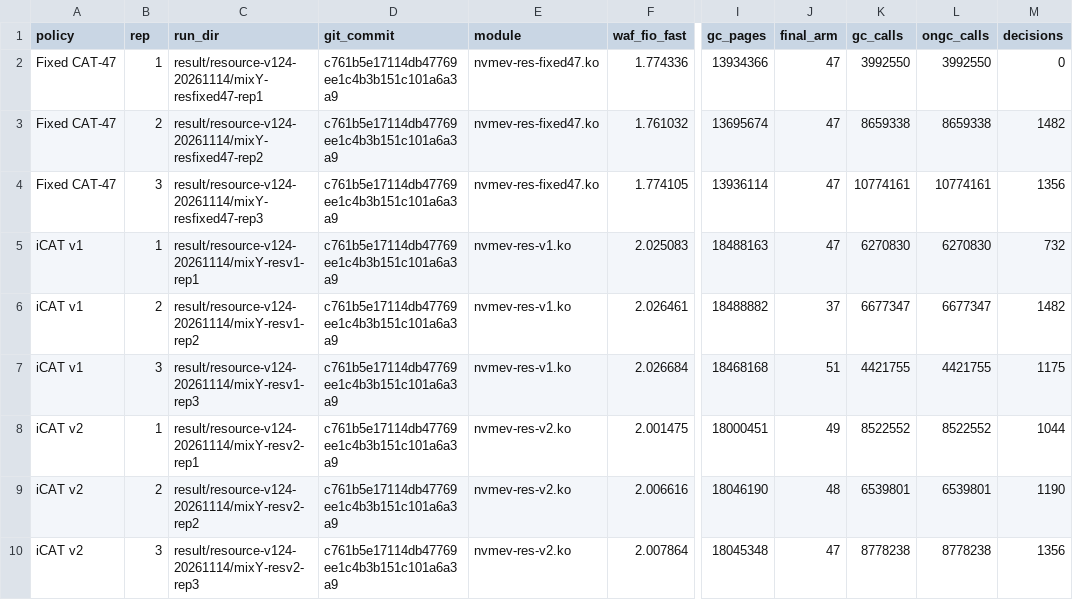
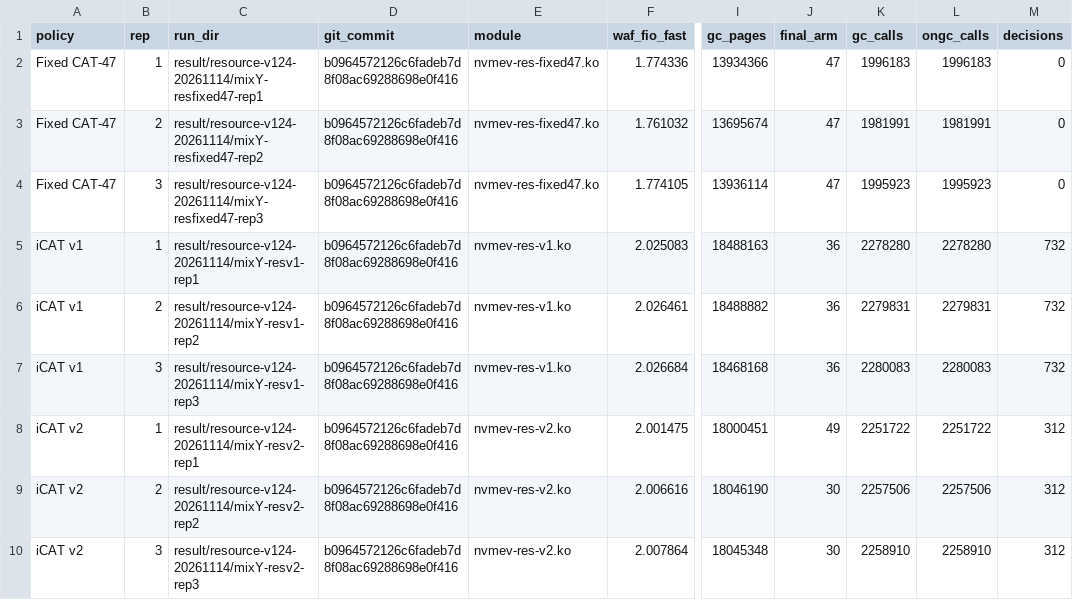
Before and after one commit to oyeong011/iCAT-experiments, a CSV file: result/resource-v124-20261114/report/resource_raw.csv, drawn as a sheet; only a part is shown, gaps mark what is left out; the diff covers the shown part only; the diff names each change by its address in the sheet, - before the commit and + after, or states it on an @@ line.

```diff
--- a/result/resource-v124-20261114/report/resource_raw.csv
+++ b/result/resource-v124-20261114/report/resource_raw.csv
-D2:D10 (git_commit): c761b5e17114db47769ee1c4b3b151c101a6a3a9
+D2:D10 (git_commit): b0964572126c6fadeb7d8f08ac69288698e0f416
-K2 (gc_calls): 3992550
+K2 (gc_calls): 1996183
-L2 (ongc_calls): 3992550
+L2 (ongc_calls): 1996183
-K3 (gc_calls): 8659338
+K3 (gc_calls): 1981991
-L3 (ongc_calls): 8659338
+L3 (ongc_calls): 1981991
-M3 (decisions): 1482
+M3 (decisions): 0
-K4 (gc_calls): 10774161
+K4 (gc_calls): 1995923
-L4 (ongc_calls): 10774161
+L4 (ongc_calls): 1995923
-M4 (decisions): 1356
+M4 (decisions): 0
-J5 (final_arm): 47
+J5 (final_arm): 36
-K5 (gc_calls): 6270830
+K5 (gc_calls): 2278280
-L5 (ongc_calls): 6270830
+L5 (ongc_calls): 2278280
-J6 (final_arm): 37
+J6 (final_arm): 36
-K6 (gc_calls): 6677347
+K6 (gc_calls): 2279831
-L6 (ongc_calls): 6677347
+L6 (ongc_calls): 2279831
-M6 (decisions): 1482
+M6 (decisions): 732
-J7 (final_arm): 51
+J7 (final_arm): 36
-K7 (gc_calls): 4421755
+K7 (gc_calls): 2280083
-L7 (ongc_calls): 4421755
+L7 (ongc_calls): 2280083
-M7 (decisions): 1175
+M7 (decisions): 732
-K8 (gc_calls): 8522552
+K8 (gc_calls): 2251722
-L8 (ongc_calls): 8522552
+L8 (ongc_calls): 2251722
-M8 (decisions): 1044
+M8 (decisions): 312
-J9 (final_arm): 48
+J9 (final_arm): 30
-K9 (gc_calls): 6539801
+K9 (gc_calls): 2257506
-L9 (ongc_calls): 6539801
+L9 (ongc_calls): 2257506
-M9 (decisions): 1190
+M9 (decisions): 312
-J10 (final_arm): 47
+J10 (final_arm): 30
-K10 (gc_calls): 8778238
+K10 (gc_calls): 2258910
-L10 (ongc_calls): 8778238
+L10 (ongc_calls): 2258910
-M10 (decisions): 1356
+M10 (decisions): 312
```
Also changed, not shown: 14 edited cells elsewhere in this file, result/resource-v124-20261114/report/cpu_measurements.csv, result/resource-v124-20261114/report/cpu_overhead_summary.csv, 9 other files.
